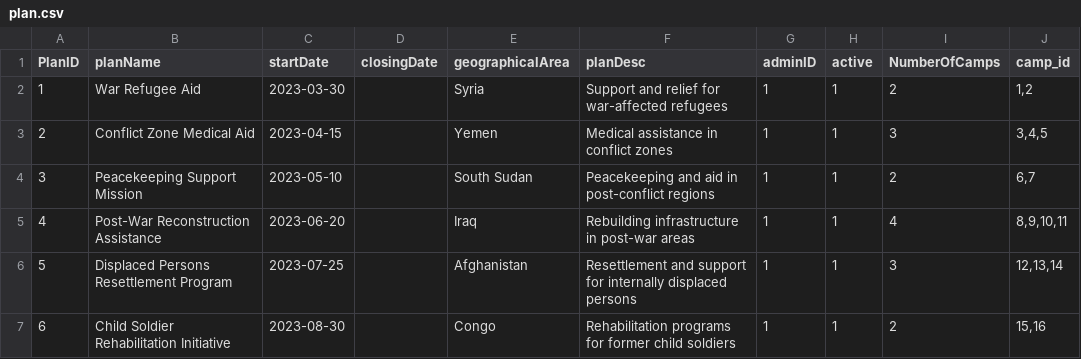
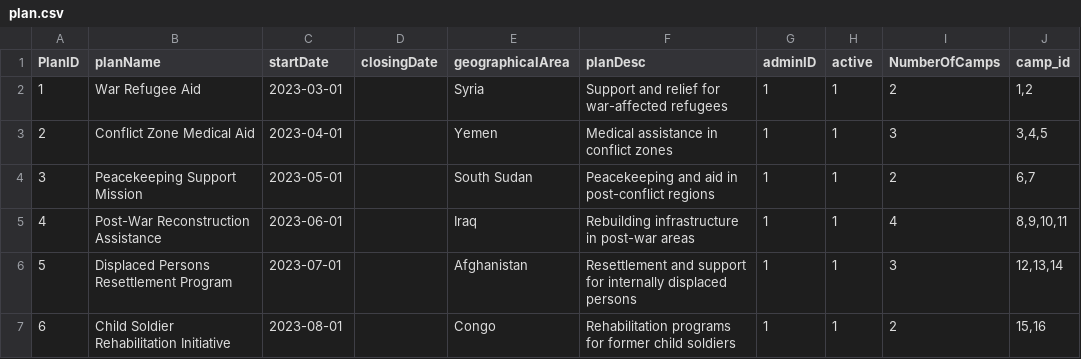
Before and after one commit to Alimauroraa/intro_programming_cw, a CSV file: project into prog/plan.csv, drawn as a sheet.

```diff
--- a/project into prog/plan.csv
+++ b/project into prog/plan.csv
@@ -1,7 +1,7 @@
 PlanID,planName,startDate,closingDate,geographicalArea,planDesc,adminID,active,NumberOfCamps,camp_id
-1, War Refugee Aid, 2023-03-30,, Syria, Support and relief for war-affected refugees,1,1,2,"1,2"
-2, Conflict Zone Medical Aid, 2023-04-15,, Yemen, Medical assistance in conflict zones,1,1,3,"3,4,5"
-3, Peacekeeping Support Mission, 2023-05-10,, South Sudan, Peacekeeping and aid in post-conflict regions,1,1,2,"6,7"
-4, Post-War Reconstruction Assistance, 2023-06-20,, Iraq, Rebuilding infrastructure in post-war areas,1,1,4,"8,9,10,11"
-5, Displaced Persons Resettlement Program, 2023-07-25,, Afghanistan, Resettlement and support for internally displaced persons,1,1,3,"12,13,14"
-6, Child Soldier Rehabilitation Initiative, 2023-08-30,, Congo, Rehabilitation programs for former child soldiers,1,1,2,"15,16"
+1,War Refugee Aid,2023-03-01,,Syria,Support and relief for war-affected refugees,1,1,2,"1,2"
+2,Conflict Zone Medical Aid,2023-04-01,,Yemen,Medical assistance in conflict zones,1,1,3,"3,4,5"
+3,Peacekeeping Support Mission,2023-05-01,,South Sudan,Peacekeeping and aid in post-conflict regions,1,1,2,"6,7"
+4,Post-War Reconstruction Assistance,2023-06-01,,Iraq,Rebuilding infrastructure in post-war areas,1,1,4,"8,9,10,11"
+5,Displaced Persons Resettlement Program,2023-07-01,,Afghanistan,Resettlement and support for internally displaced persons,1,1,3,"12,13,14"
+6,Child Soldier Rehabilitation Initiative,2023-08-01,,Congo,Rehabilitation programs for former child soldiers,1,1,2,"15,16"
```
Also changed, not shown: project into prog/camps.csv, project into prog/volunteers_file.csv, 5 other files.
